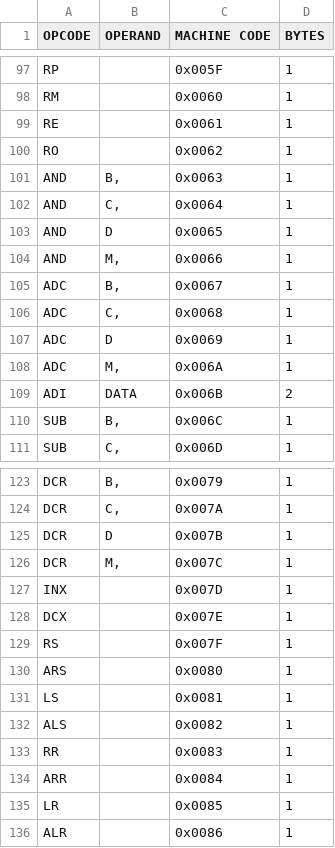
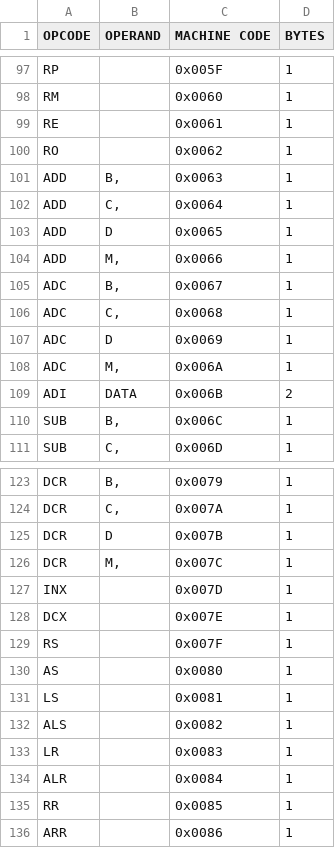
Before and after one commit to rithikrathan/Ra8_MPU, a CSV file: files/Instructions.csv, drawn as a sheet; only a part is shown, gaps mark what is left out.

Commit message:
Added bitwise and Arithmetic instructions

```diff
--- a/files/Instructions.csv
+++ b/files/Instructions.csv
@@ -100,6 +100,6 @@ RE,,0x0061,1
 RO,,0x0062,1
-AND,"B,",0x0063,1
-AND,"C,",0x0064,1
-AND,D,0x0065,1
-AND,"M,",0x0066,1
+ADD,"B,",0x0063,1
+ADD,"C,",0x0064,1
+ADD,D,0x0065,1
+ADD,"M,",0x0066,1
 ADC,"B,",0x0067,1
@@ -129,8 +129,8 @@ DCX,,0x007E,1
 RS,,0x007F,1
-ARS,,0x0080,1
+AS,,0x0080,1
 LS,,0x0081,1
 ALS,,0x0082,1
-RR,,0x0083,1
-ARR,,0x0084,1
-LR,,0x0085,1
-ALR,,0x0086,1
+LR,,0x0083,1
+ALR,,0x0084,1
+RR,,0x0085,1
+ARR,,0x0086,1
```
Also changed, not shown: 1 other file.
